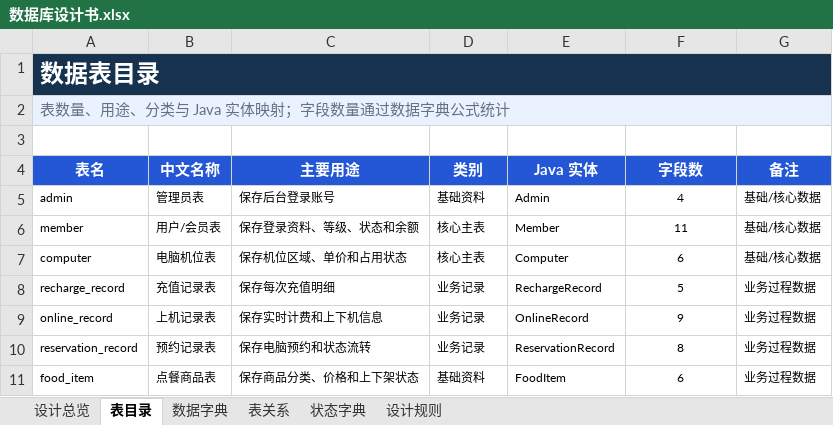
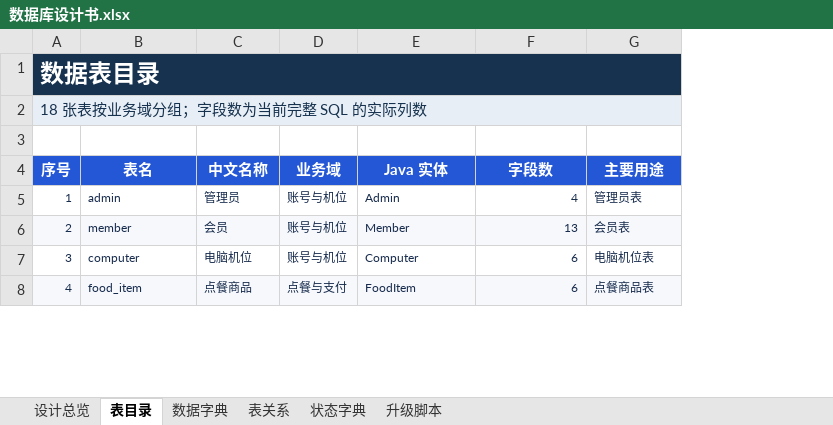
Before and after one commit to kukudeku/wangguantong, an Excel workbook: docs/数据库设计书.xlsx, sheet 表目录, drawn as a sheet; only a part is shown; values as stored, in another font and other column widths than the file's, no borders; removed rows and columns are numbered as before the commit, all else as after; the diff covers the shown part only; the diff names each change by its address in the sheet, - before the commit and + after, or states it on an @@ line.

```diff
--- a/docs/数据库设计书.xlsx (sheet 表目录)
+++ b/docs/数据库设计书.xlsx (sheet 表目录)
-sheet tab: 设计规则
+sheet tab: 升级脚本
+column A (序号), row 1: 数据表目录; rows 5-8: 1 | 2 | 3 | 4
-column C (主要用途), rows 5-7: 保存后台登录账号 | 保存登录资料、等级、状态和余额 | 保存机位区域、单价和占用状态; row 11: 保存商品分类、价格和上下架状态
-row 1: 数据表目录
-row 2: 表数量、用途、分类与 Java 实体映射；字段数量通过数据字典公式统计
+row 2: 18 张表按业务域分组；字段数为当前完整 SQL 的实际列数
+row 3: (empty)
-D4: 类别
+D4: 业务域
-G4: 备注
+G4: 主要用途
-B5:C7 text colour: black
+B5:C7 text colour: #172B4D
-C5 (中文名称): 管理员表
+C5 (中文名称): 管理员
-D5 (业务域): 基础资料
+D5 (业务域): 账号与机位
-D5:G7 text colour: black
+D5:G7 text colour: #172B4D
-F5:F7 alignment: center
+F5:F7 alignment: right
-G5 (主要用途): 基础/核心数据
+G5 (主要用途): 管理员表
-B6:C6 fill: none
+B6:C6 fill: #F6F8FB
-C6 (中文名称): 用户/会员表
+C6 (中文名称): 会员
-D6:D7 (业务域): 核心主表
+D6:D7 (业务域): 账号与机位
-D6:G6 fill: none
+D6:G6 fill: #F6F8FB
-F6 (字段数): 11
+F6 (字段数): 13
-G6 (主要用途): 基础/核心数据
+G6 (主要用途): 会员表
-C7 (中文名称): 电脑机位表
+C7 (中文名称): 电脑机位
-G7 (主要用途): 基础/核心数据
+G7 (主要用途): 电脑机位表
-row 8: recharge_record | 充值记录表 | 保存每次充值明细 | 业务记录 | RechargeRecord | 5 | 业务过程数据
-row 9: online_record | 上机记录表 | 保存实时计费和上下机信息 | 业务记录 | OnlineRecord | 9 | 业务过程数据
-row 10: reservation_record | 预约记录表 | 保存电脑预约和状态流转 | 业务记录 | ReservationRecord | 8 | 业务过程数据
@@ B8:C8 fill: none → #F6F8FB, text colour: black → #172B4D @@
-C8 (中文名称): 点餐商品表
+C8 (中文名称): 点餐商品
-D8 (业务域): 基础资料
+D8 (业务域): 点餐与支付
@@ D8:G8 fill: none → #F6F8FB, text colour: black → #172B4D @@
-F8 alignment: center
+F8 alignment: right
-G8 (主要用途): 业务过程数据
+G8 (主要用途): 点餐商品表
```
Also changed, not shown: 13 added rows, 4 edited cells and cell formats elsewhere in this sheet, sheet 数据字典, sheet 升级脚本, sheet 表关系, sheet 状态字典, sheet 设计总览, formulas that keep their value, 15 other files.
